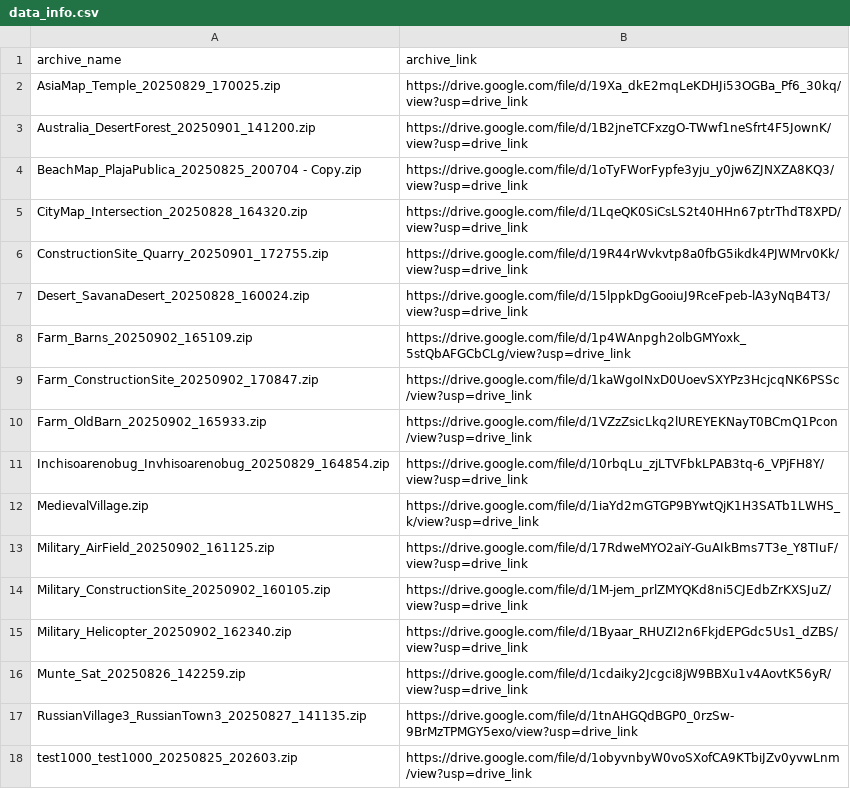
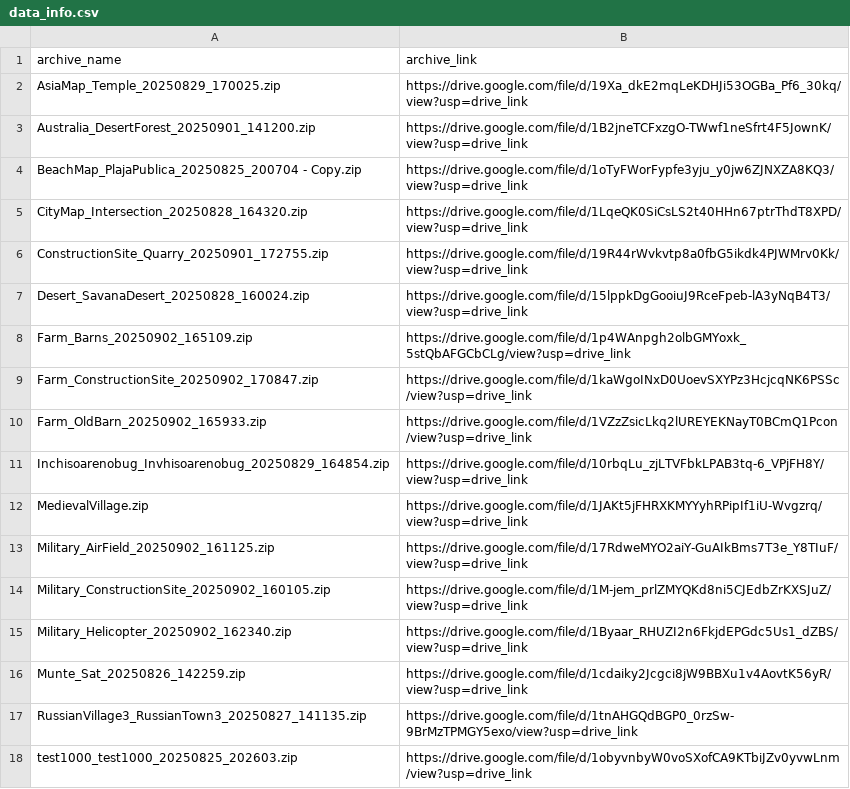
Before and after one commit to edapa-ro/ultralytics, a CSV file: utilitary/data_info.csv, drawn as a sheet.

Commit message:
change medieval village dtaset reference

```diff
--- a/utilitary/data_info.csv
+++ b/utilitary/data_info.csv
@@ -11,3 +11,3 @@ Farm_OldBarn_20250902_165933.zip,https://drive.google.com/file/d/1VZzZsicLkq2lUR
 Inchisoarenobug_Invhisoarenobug_20250829_164854.zip,https://drive.google.com/file/d/10rbqLu_zjLTVFbkLPAB3tq-6_VPjFH8Y/view?usp=drive_link
-MedievalVillage.zip,https://drive.google.com/file/d/1iaYd2mGTGP9BYwtQjK1H3SATb1LWHS_k/view?usp=drive_link
+MedievalVillage.zip,https://drive.google.com/file/d/1JAKt5jFHRXKMYYyhRPipIf1iU-Wvgzrq/view?usp=drive_link
 Military_AirField_20250902_161125.zip,https://drive.google.com/file/d/17RdweMYO2aiY-GuAIkBms7T3e_Y8TIuF/view?usp=drive_link
```
